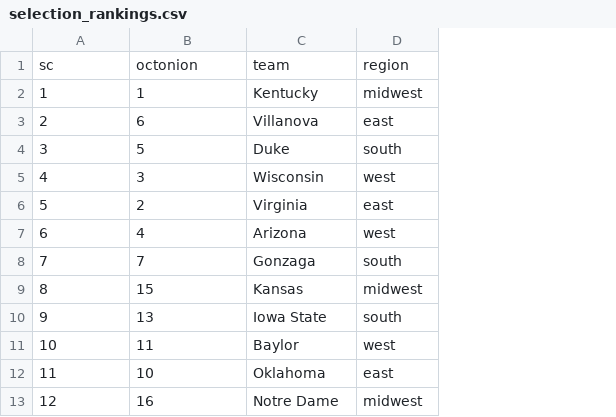
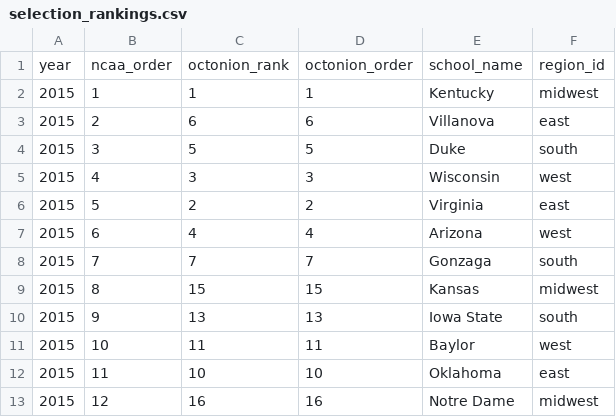
Before and after one commit to octonion/basketball, a CSV file: ncaa_sr/tournament/selection_rankings.csv, drawn as a sheet; only a part is shown; removed rows and columns are numbered as before the commit, all else as after; the diff names each change by its address in the sheet, - before the commit and + after, or states it on an @@ line.

Commit message:
NCAA tournament regional strengths.

```diff
--- a/ncaa_sr/tournament/selection_rankings.csv
+++ b/ncaa_sr/tournament/selection_rankings.csv
+column A, rows 2-13: all 2015
+column D, rows 2-13: 1 | 6 | 5 | 3 | 2 | 4 | 7 | 15 | 13 | 11 | 10 | 16
-row 1: sc | octonion | team | region
+row 1: year | ncaa_order | octonion_rank | octonion_order | school_name | region_id
```
Also changed, not shown: 3 other files.
